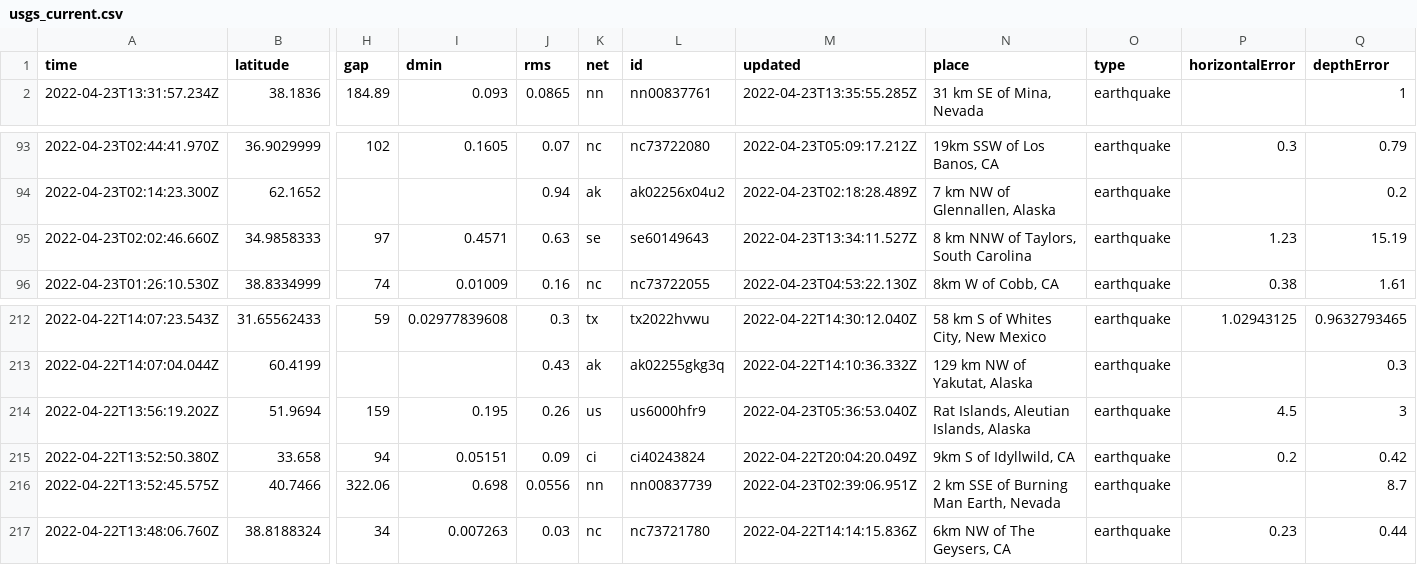
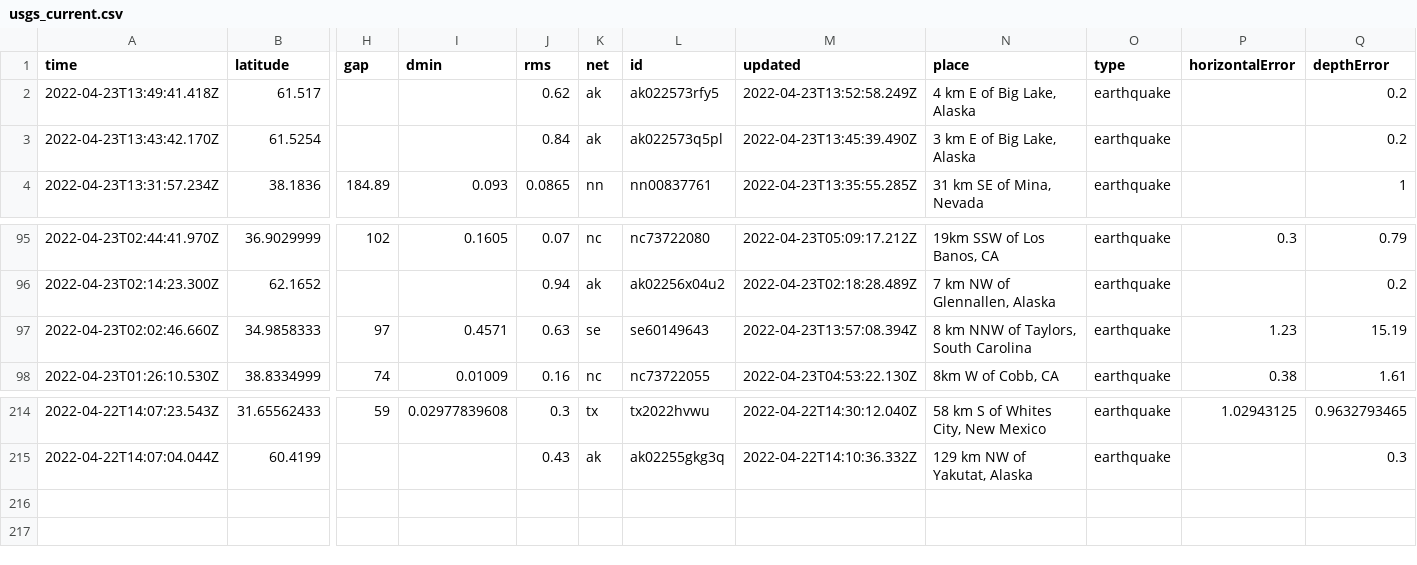
Before and after one commit to LauriNuoska/NICARharjoitus, a CSV file: usgs_current.csv, drawn as a sheet; only a part is shown, gaps mark what is left out; removed rows and columns are numbered as before the commit, all else as after; rows hold the shown columns only; the diff names each change by its address in the sheet, - before the commit and + after, or states it on an @@ line.

```diff
--- a/usgs_current.csv
+++ b/usgs_current.csv
+row 2: 2022-04-23T13:49:41.418Z | 61.517 |  |  | 0.62 | ak | ak022573rfy5 | 2022-04-23T13:52:58.249Z | 4 km E of Big Lake, Alaska | earthquake |  | 0.2
+row 3: 2022-04-23T13:43:42.170Z | 61.5254 |  |  | 0.84 | ak | ak022573q5pl | 2022-04-23T13:45:39.490Z | 3 km E of Big Lake, Alaska | earthquake |  | 0.2
-M97 (updated): 2022-04-23T13:34:11.527Z
+M97 (updated): 2022-04-23T13:57:08.394Z
-row 214: 2022-04-22T13:56:19.202Z | 51.9694 | 159 | 0.195 | 0.26 | us | us6000hfr9 | 2022-04-23T05:36:53.040Z | Rat Islands, Aleutian Islands, Alaska | earthquake | 4.5 | 3
-row 215: 2022-04-22T13:52:50.380Z | 33.658 | 94 | 0.05151 | 0.09 | ci | ci40243824 | 2022-04-22T20:04:20.049Z | 9km S of Idyllwild, CA | earthquake | 0.2 | 0.42
-row 216: 2022-04-22T13:52:45.575Z | 40.7466 | 322.06 | 0.698 | 0.0556 | nn | nn00837739 | 2022-04-23T02:39:06.951Z | 2 km SSE of Burning Man Earth, Nevada | earthquake |  | 8.7
-row 217: 2022-04-22T13:48:06.760Z | 38.8188324 | 34 | 0.007263 | 0.03 | nc | nc73721780 | 2022-04-22T14:14:15.836Z | 6km NW of The Geysers, CA | earthquake | 0.23 | 0.44
```
Also changed, not shown: 1 other file.
